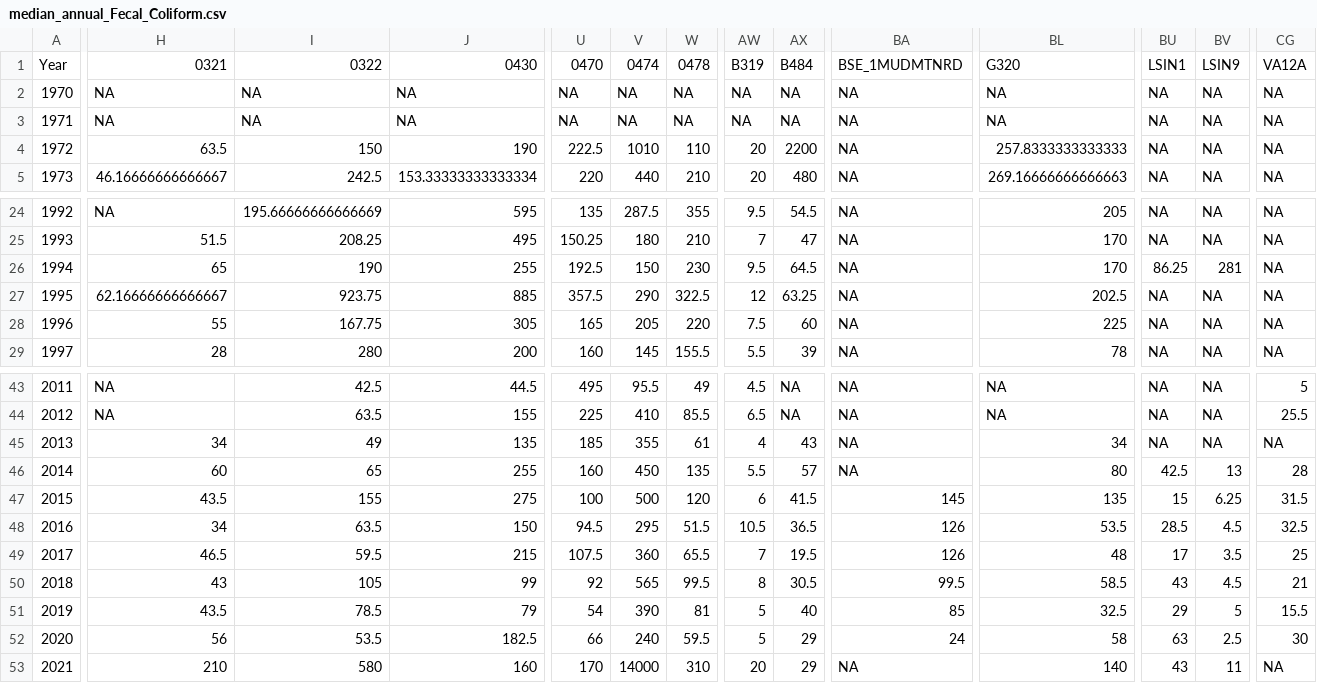
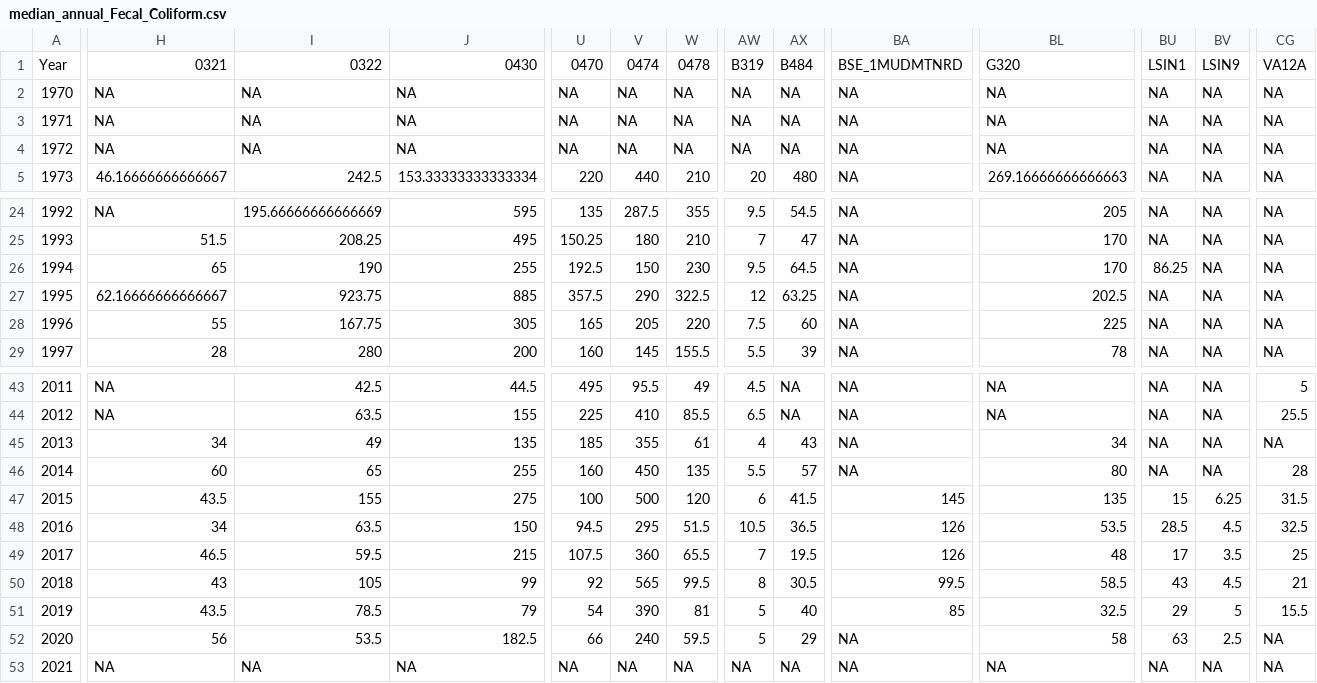
Before and after one commit to Evfrench/KC-Streams-Analysis, a CSV file: data_cache/median_annual_Fecal_Coliform.csv, drawn as a sheet; only a part is shown, gaps mark what is left out; the diff covers the shown part only; the diff names each change by its address in the sheet, - before the commit and + after, or states it on an @@ line.

Commit message:
Fixed error in code (no longer have data for years 2021 & 2022 + others) Added residuals plots Added seasonality function

```diff
--- a/data_cache/median_annual_Fecal_Coliform.csv
+++ b/data_cache/median_annual_Fecal_Coliform.csv
-H4: 63.5
+H4: NA
-I4: 150
+I4: NA
-J4: 190
+J4: NA
-U4: 222.5
+U4: NA
-V4: 1010
+V4: NA
-W4: 110
+W4: NA
-AW4: 20
+AW4: NA
-AX4: 2200
+AX4: NA
-BL4: 257.8333333333333
+BL4: NA
-BV26: 281
+BV26: NA
-BU46: 42.5
+BU46: NA
-BV46: 13
+BV46: NA
-BA52: 24
+BA52: NA
-CG52: 30
+CG52: NA
-H53: 210
+H53: NA
-I53: 580
+I53: NA
-J53: 160
+J53: NA
-U53: 170
+U53: NA
-V53: 14000
+V53: NA
-W53: 310
+W53: NA
-AW53: 20
+AW53: NA
-AX53: 29
+AX53: NA
-BL53: 140
+BL53: NA
-BU53: 43
+BU53: NA
-BV53: 11
+BV53: NA
```
Also changed, not shown: 127 edited cells elsewhere in this file, 2 other files.
